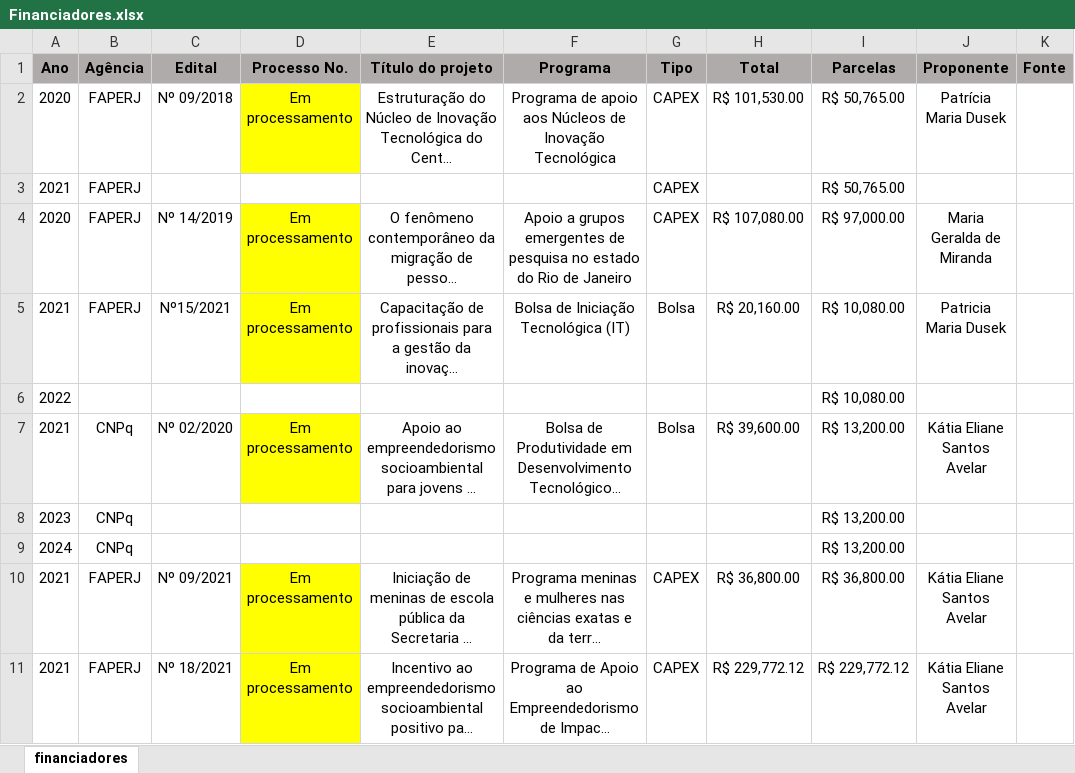
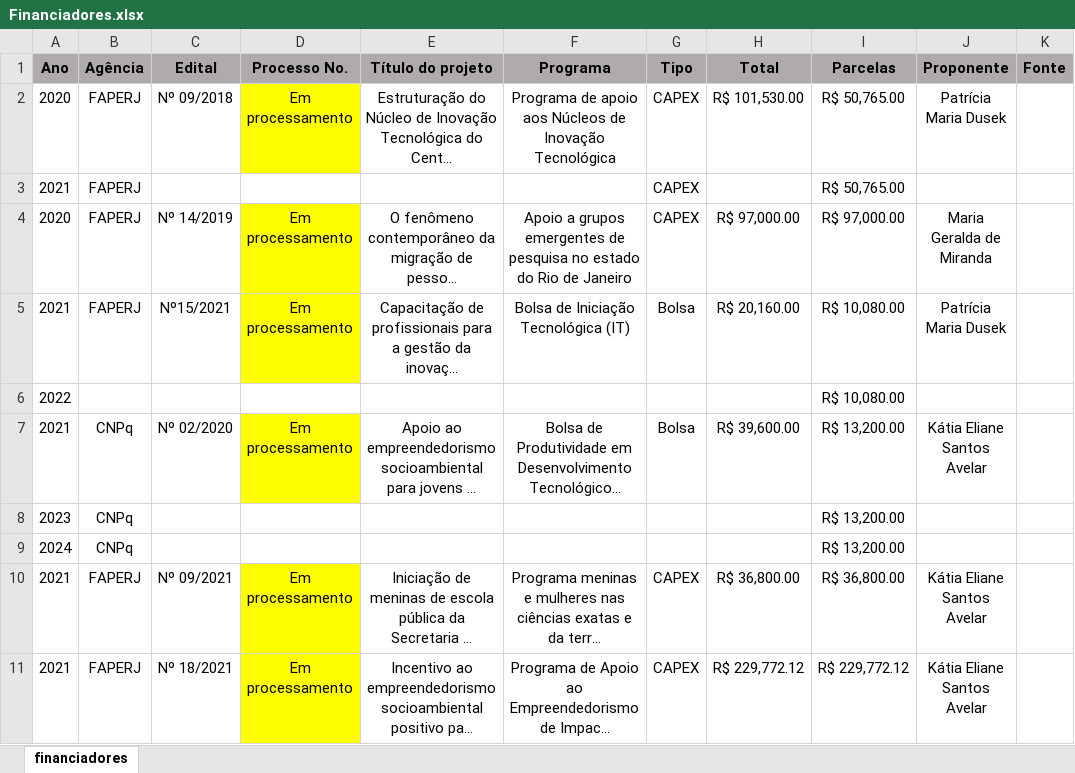
Before and after one commit to PPGDL-UNISUAM/observatoriodl, an Excel workbook: PPG/Financiadores.xlsx, sheet financiadores, drawn as a sheet; long unchanged cells end in …; values as stored, in another font and other column widths than the file's, no borders; the diff names each change by its address in the sheet, - before the commit and + after, or states it on an @@ line.

```diff
--- a/PPG/Financiadores.xlsx (sheet financiadores)
+++ b/PPG/Financiadores.xlsx (sheet financiadores)
-H4 (Total): R$ 107,080.00
+H4 (Total): R$ 97,000.00
-J5 (Proponente): Patricia Maria Dusek
+J5 (Proponente): Patrícia Maria Dusek
```
Also changed, not shown: docs/PPG/Financiadores.xlsx, 6 other files.
